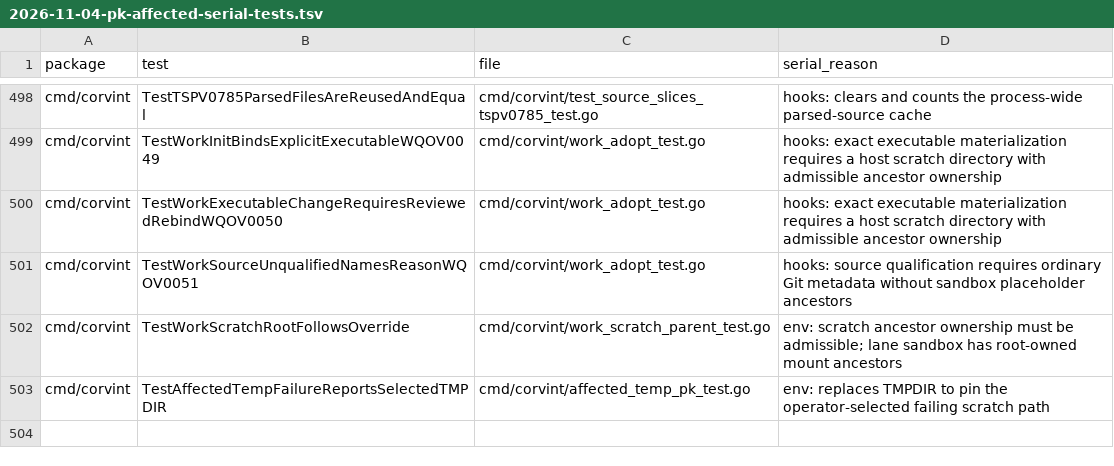
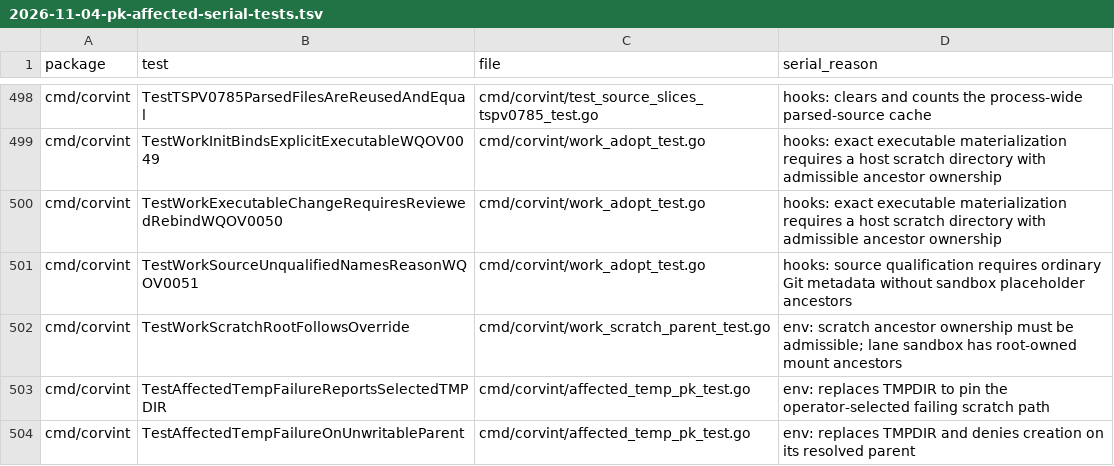
Before and after one commit to beamfall/corvint, a TSV file: docs/build-log/2026-11-04-pk-affected-serial-tests.tsv, drawn as a sheet; only a part is shown, gaps mark what is left out.

Commit message:
fix: verify scratch creation failures with actionable candidates

```diff
--- a/docs/build-log/2026-11-04-pk-affected-serial-tests.tsv
+++ b/docs/build-log/2026-11-04-pk-affected-serial-tests.tsv
@@ -503 +503,2 @@ cmd/corvint	TestWorkScratchRootFollowsOverride	cmd/corvint/work_scratch_parent_t
 cmd/corvint	TestAffectedTempFailureReportsSelectedTMPDIR	cmd/corvint/affected_temp_pk_test.go	env: replaces TMPDIR to pin the operator-selected failing scratch path
+cmd/corvint	TestAffectedTempFailureOnUnwritableParent	cmd/corvint/affected_temp_pk_test.go	env: replaces TMPDIR and denies creation on its resolved parent
```
Also changed, not shown: 5 other files.
